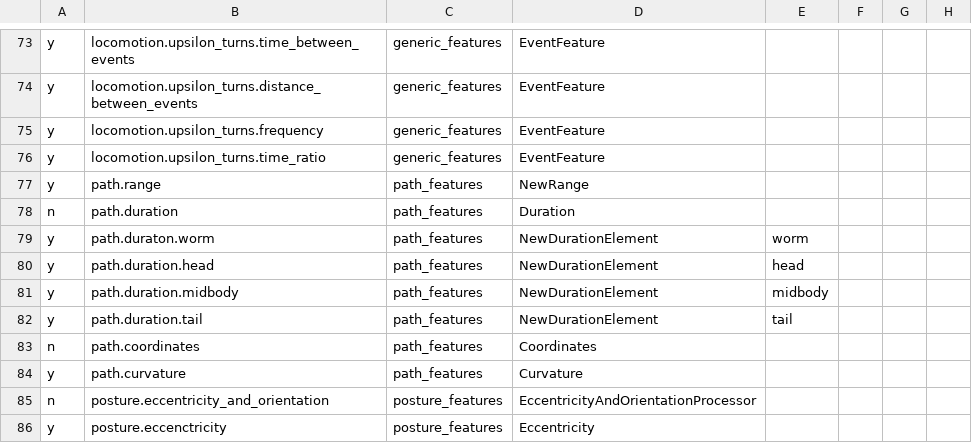
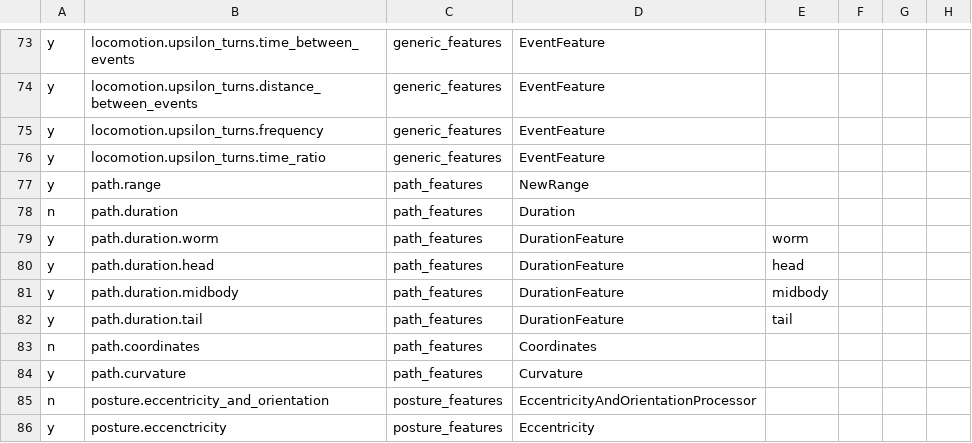
Before and after one commit to openworm/open-worm-analysis-toolbox, a CSV file: movement_validation/features/feature_metadata/features_list.csv, drawn as a sheet; only a part is shown, gaps mark what is left out; the diff names each change by its address in the sheet, - before the commit and + after, or states it on an @@ line.

Commit message:
finished loading path features from disk

```diff
--- a/movement_validation/features/feature_metadata/features_list.csv
+++ b/movement_validation/features/feature_metadata/features_list.csv
-B79: path.duraton.worm
+B79: path.duration.worm
-D79:D82: NewDurationElement
+D79:D82: DurationFeature
```
Also changed, not shown: 1 other file.
